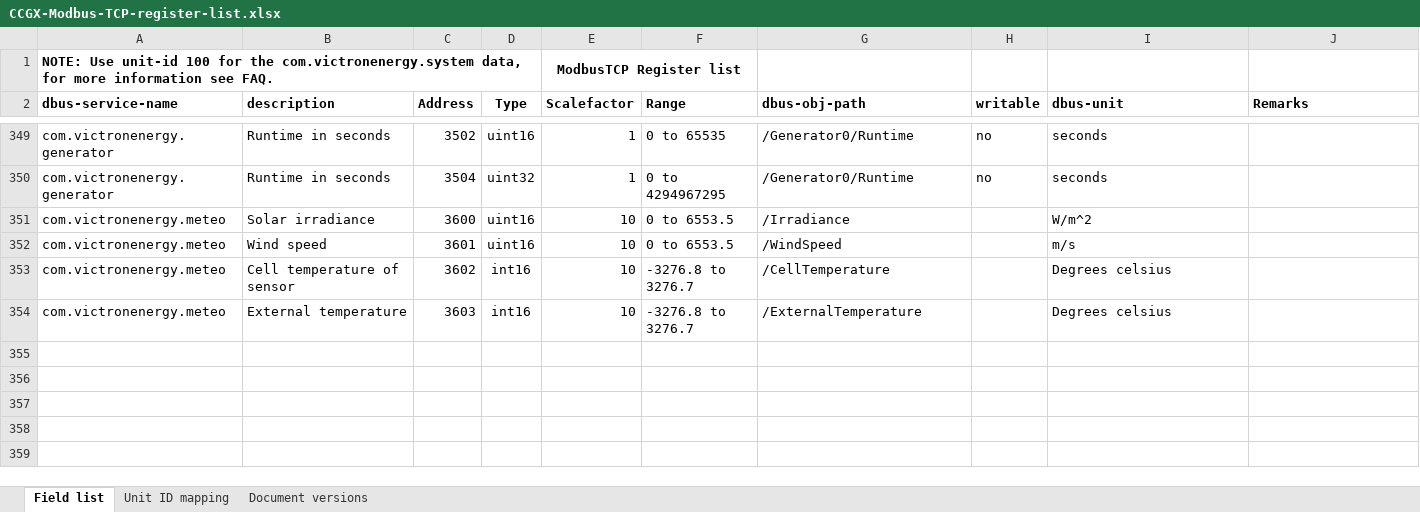
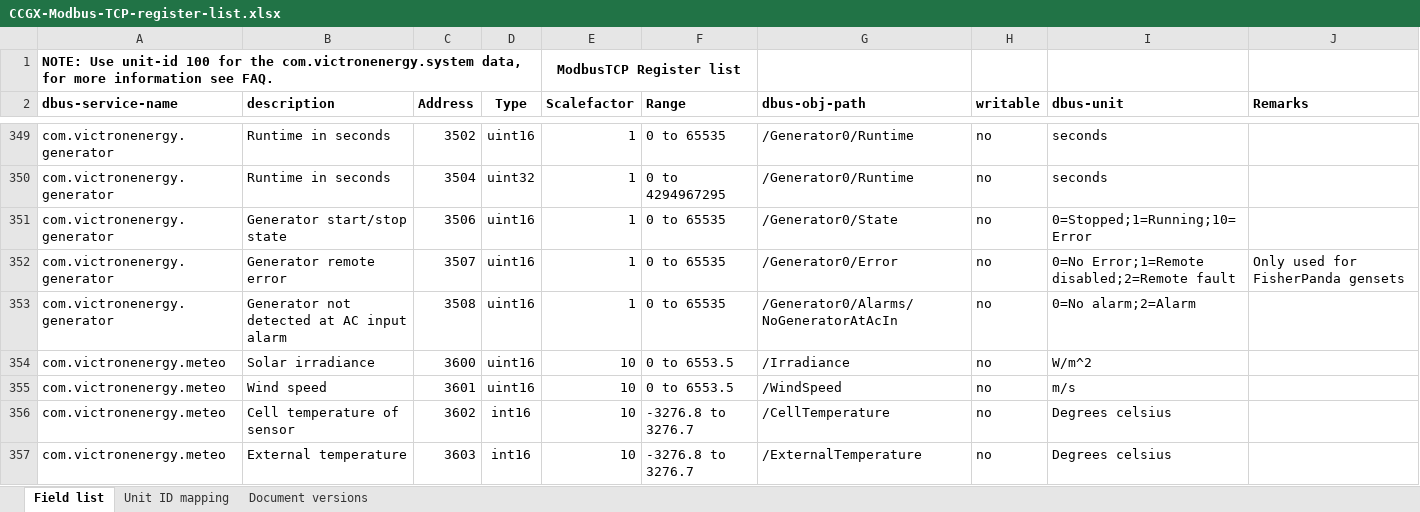
Before and after one commit to victronenergy/dbus_modbustcp, an Excel workbook: CCGX-Modbus-TCP-register-list.xlsx, sheet Field list, drawn as a sheet; only a part is shown, gaps mark what is left out; values as stored, in another font and other column widths than the file's, no borders; addresses are those after the commit; the diff names each change by its address in the sheet, - before the commit and + after, or states it on an @@ line.

Commit message:
Add more registers for generator start/stop
Add registers for state, errors for FisherPanda, and AC input alarm.

https://github.com/victronenergy/venus/issues/694

```diff
--- a/CCGX-Modbus-TCP-register-list.xlsx (sheet Field list)
+++ b/CCGX-Modbus-TCP-register-list.xlsx (sheet Field list)
+row 351: com.victronenergy.generator | Generator start/stop state | 3506 | uint16 | 1 | 0 to 65535 | /Generator0/State | no | 0=Stopped;1=Running;10=Error
+row 352: com.victronenergy.generator | Generator remote error | 3507 | uint16 | 1 | 0 to 65535 | /Generator0/Error | no | 0=No Error;1=Remote disabled;2=Remote fault | Only used for FisherPanda gensets
+row 353: com.victronenergy.generator | Generator not detected at AC input alarm | 3508 | uint16 | 1 | 0 to 65535 | /Generator0/Alarms/NoGeneratorAtAcIn | no | 0=No alarm;2=Alarm
-H354:H357 (writable): (empty)
+H354:H357 (writable): no
```
Also changed, not shown: 1 other file.
